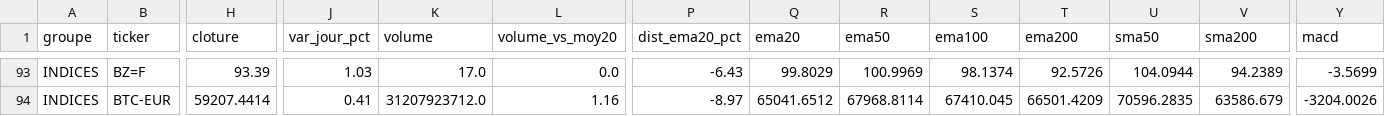
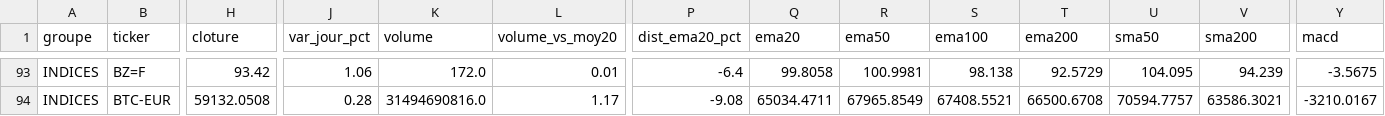
Before and after one commit to hay2ra/analyse-technique, a CSV file: data/synthese.csv, drawn as a sheet; only a part is shown, gaps mark what is left out; the diff covers the shown part only; the diff names each change by its address in the sheet, - before the commit and + after, or states it on an @@ line.

```diff
--- a/data/synthese.csv
+++ b/data/synthese.csv
-H93 (cloture): 93.39
+H93 (cloture): 93.42
-J93 (var_jour_pct): 1.03
+J93 (var_jour_pct): 1.06
-K93 (volume): 17.0
+K93 (volume): 172.0
-L93 (volume_vs_moy20): 0.0
+L93 (volume_vs_moy20): 0.01
-P93 (dist_ema20_pct): -6.43
+P93 (dist_ema20_pct): -6.4
-Q93 (ema20): 99.8029
+Q93 (ema20): 99.8058
-R93 (ema50): 100.9969
+R93 (ema50): 100.9981
-S93 (ema100): 98.1374
+S93 (ema100): 98.138
-T93 (ema200): 92.5726
+T93 (ema200): 92.5729
-U93 (sma50): 104.0944
+U93 (sma50): 104.095
-V93 (sma200): 94.2389
+V93 (sma200): 94.239
-Y93 (macd): -3.5699
+Y93 (macd): -3.5675
-H94 (cloture): 59207.4414
+H94 (cloture): 59132.0508
-J94 (var_jour_pct): 0.41
+J94 (var_jour_pct): 0.28
-K94 (volume): 31207923712.0
+K94 (volume): 31494690816.0
-L94 (volume_vs_moy20): 1.16
+L94 (volume_vs_moy20): 1.17
-P94 (dist_ema20_pct): -8.97
+P94 (dist_ema20_pct): -9.08
-Q94 (ema20): 65041.6512
+Q94 (ema20): 65034.4711
-R94 (ema50): 67968.8114
+R94 (ema50): 67965.8549
-S94 (ema100): 67410.045
+S94 (ema100): 67408.5521
-T94 (ema200): 66501.4209
+T94 (ema200): 66500.6708
-U94 (sma50): 70596.2835
+U94 (sma50): 70594.7757
-V94 (sma200): 63586.679
+V94 (sma200): 63586.3021
-Y94 (macd): -3204.0026
+Y94 (macd): -3210.0167
```
Also changed, not shown: 40 edited cells elsewhere in this file, data/scan.csv, 6 other files.
